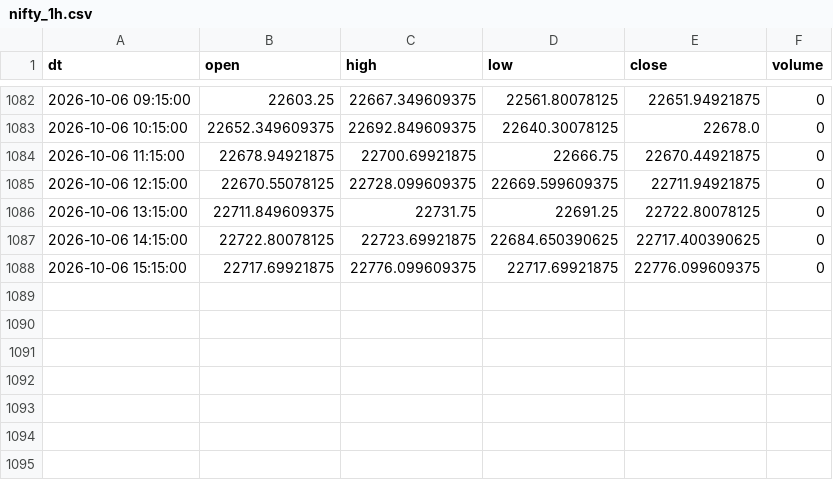
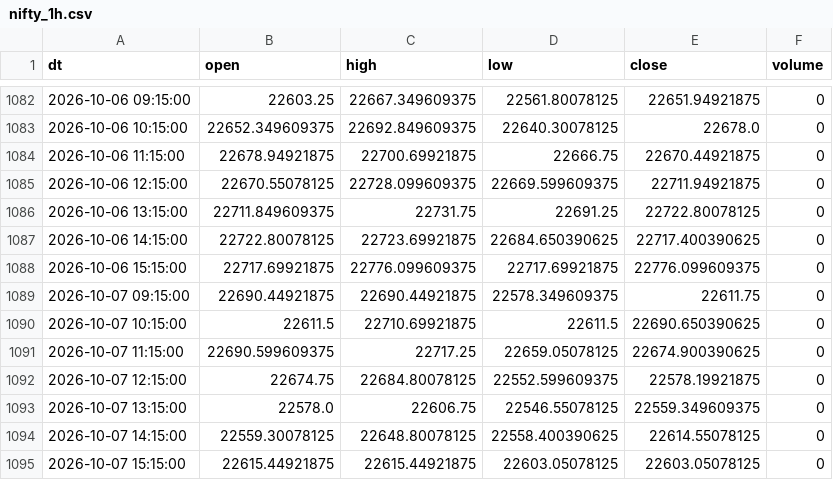
Before and after one commit to Aruj-Singh/nse-dashboard, a CSV file: data/nifty_1h.csv, drawn as a sheet; only a part is shown, gaps mark what is left out; the diff names each change by its address in the sheet, - before the commit and + after, or states it on an @@ line.

```diff
--- a/data/nifty_1h.csv
+++ b/data/nifty_1h.csv
+row 1089: 2026-10-07 09:15:00 | 22690.44921875 | 22690.44921875 | 22578.349609375 | 22611.75 | 0
+row 1090: 2026-10-07 10:15:00 | 22611.5 | 22710.69921875 | 22611.5 | 22690.650390625 | 0
+row 1091: 2026-10-07 11:15:00 | 22690.599609375 | 22717.25 | 22659.05078125 | 22674.900390625 | 0
+row 1092: 2026-10-07 12:15:00 | 22674.75 | 22684.80078125 | 22552.599609375 | 22578.19921875 | 0
+row 1093: 2026-10-07 13:15:00 | 22578.0 | 22606.75 | 22546.55078125 | 22559.349609375 | 0
+row 1094: 2026-10-07 14:15:00 | 22559.30078125 | 22648.80078125 | 22558.400390625 | 22614.55078125 | 0
+row 1095: 2026-10-07 15:15:00 | 22615.44921875 | 22615.44921875 | 22603.05078125 | 22603.05078125 | 0
```
Also changed, not shown: data/all_indices.csv, data/most_active_value.csv, 5 other files.
